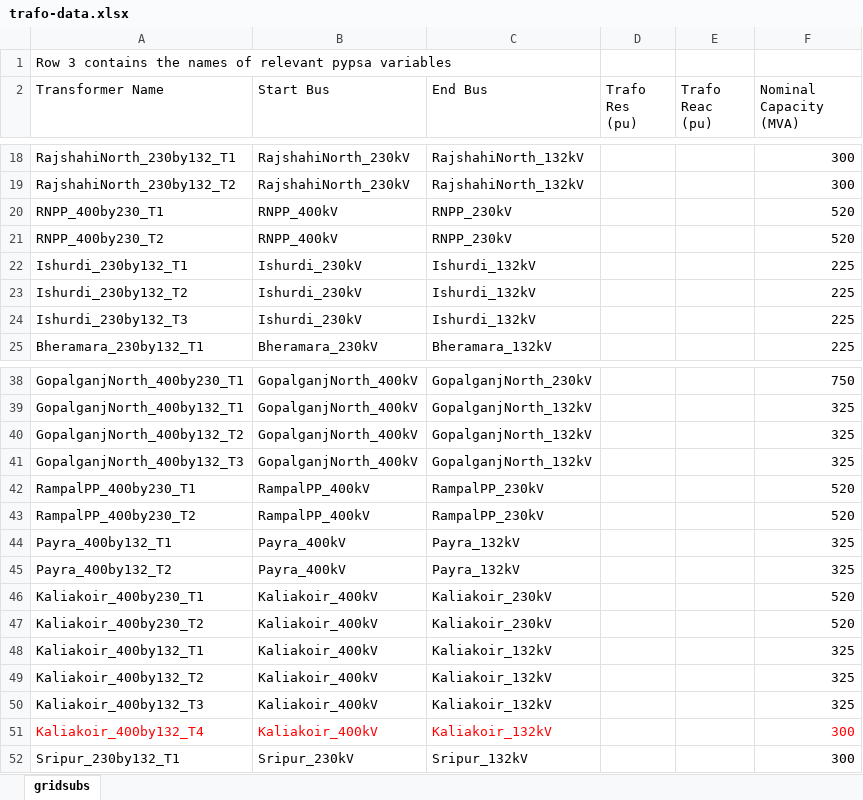
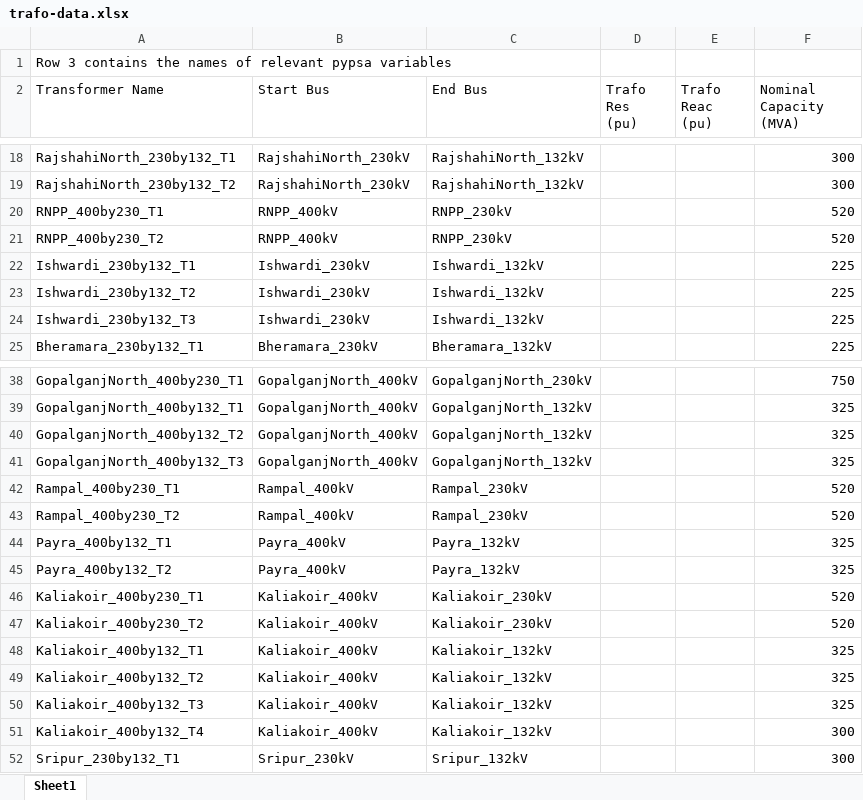
Before and after one commit to hmcyrus/pypsa-poc, an Excel workbook: data/pipeline/raw/trafo-data.xlsx, sheet Sheet1, drawn as a sheet; only a part is shown, gaps mark what is left out; values as stored, in another font and other column widths than the file's, no borders; the diff names each change by its address in the sheet, - before the commit and + after, or states it on an @@ line.

```diff
--- a/data/pipeline/raw/trafo-data.xlsx (sheet Sheet1)
+++ b/data/pipeline/raw/trafo-data.xlsx (sheet Sheet1)
-sheet tab: gridsubs
+sheet tab: Sheet1
-A22 (Transformer Name): Ishurdi_230by132_T1
+A22 (Transformer Name): Ishwardi_230by132_T1
-B22:B24 (Start Bus): Ishurdi_230kV
+B22:B24 (Start Bus): Ishwardi_230kV
-C22:C24 (End Bus): Ishurdi_132kV
+C22:C24 (End Bus): Ishwardi_132kV
-A23 (Transformer Name): Ishurdi_230by132_T2
+A23 (Transformer Name): Ishwardi_230by132_T2
-A24 (Transformer Name): Ishurdi_230by132_T3
+A24 (Transformer Name): Ishwardi_230by132_T3
-A42 (Transformer Name): RampalPP_400by230_T1
+A42 (Transformer Name): Rampal_400by230_T1
-B42:B43 (Start Bus): RampalPP_400kV
+B42:B43 (Start Bus): Rampal_400kV
-C42:C43 (End Bus): RampalPP_230kV
+C42:C43 (End Bus): Rampal_230kV
-A43 (Transformer Name): RampalPP_400by230_T2
+A43 (Transformer Name): Rampal_400by230_T2
-A51:C51 text colour: #FF0000
+A51:C51 text colour: black
-F51 text colour: #FF0000
+F51 text colour: black
```
Also changed, not shown: data/pipeline/raw/generatordatabaseline.xlsx, data/pipeline/raw/linedata.xlsx, 6 other files.
